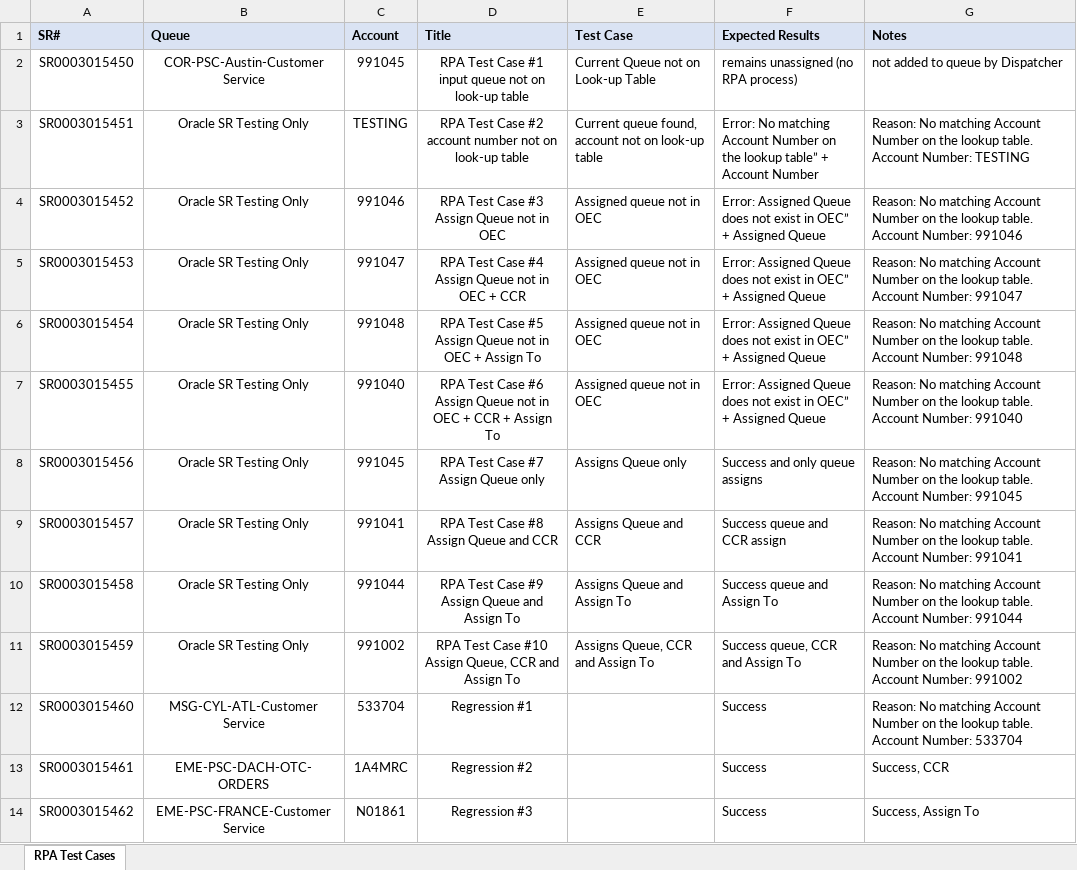
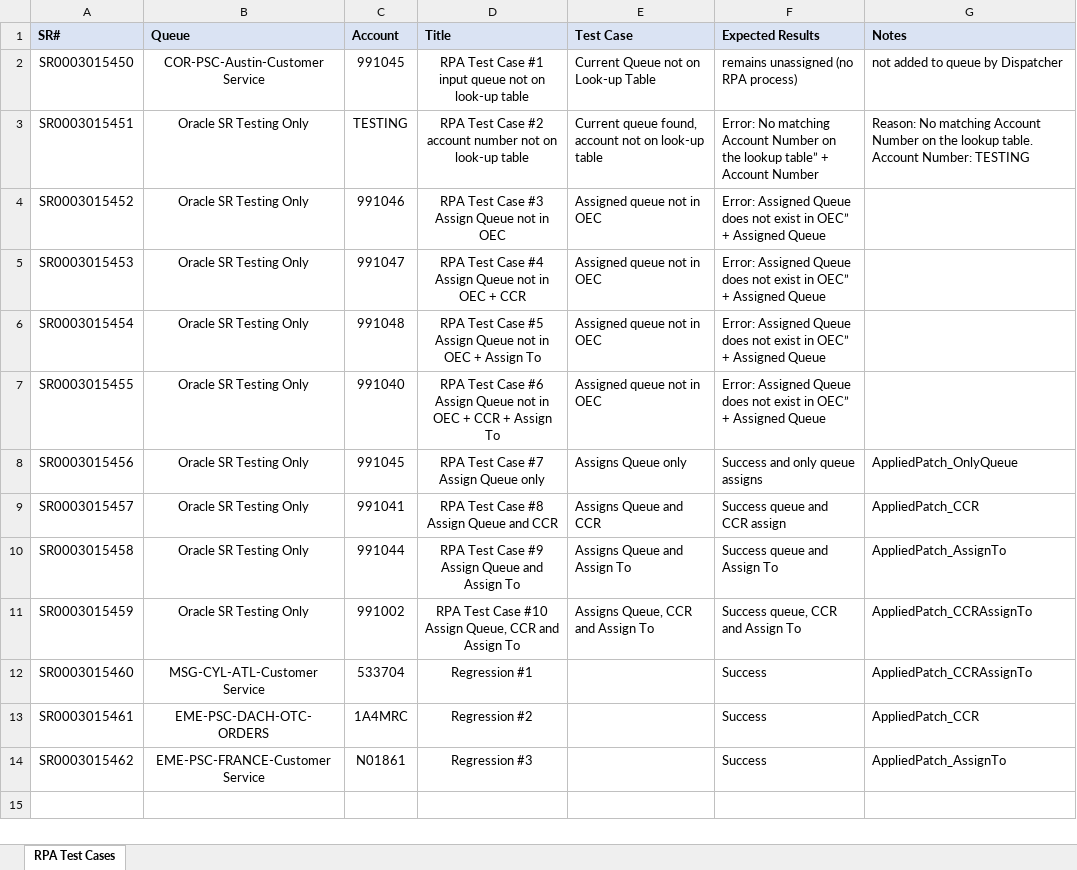
Before and after one commit to kariscourey/UiPath-Work, an Excel workbook: 2022April Sprint Test cases.xlsx, sheet RPA Test Cases, drawn as a sheet; values as stored, in another font and other column widths than the file's, no borders; the diff names each change by its address in the sheet, - before the commit and + after, or states it on an @@ line.

Commit message:
Update 2022April Sprint Test cases.xlsx

```diff
--- a/2022April Sprint Test cases.xlsx (sheet RPA Test Cases)
+++ b/2022April Sprint Test cases.xlsx (sheet RPA Test Cases)
-G4 (Notes): Reason: No matching Account Number on the lookup table. Account Number: 991046
+G4 (Notes): (empty)
-G5 (Notes): Reason: No matching Account Number on the lookup table. Account Number: 991047
+G5 (Notes): (empty)
-G6 (Notes): Reason: No matching Account Number on the lookup table. Account Number: 991048
+G6 (Notes): (empty)
-G7 (Notes): Reason: No matching Account Number on the lookup table. Account Number: 991040
+G7 (Notes): (empty)
-G8 (Notes): Reason: No matching Account Number on the lookup table. Account Number: 991045
+G8 (Notes): AppliedPatch_OnlyQueue
-G9 (Notes): Reason: No matching Account Number on the lookup table. Account Number: 991041
+G9 (Notes): AppliedPatch_CCR
-G10 (Notes): Reason: No matching Account Number on the lookup table. Account Number: 991044
+G10 (Notes): AppliedPatch_AssignTo
-G11 (Notes): Reason: No matching Account Number on the lookup table. Account Number: 991002
+G11 (Notes): AppliedPatch_CCRAssignTo
-G12 (Notes): Reason: No matching Account Number on the lookup table. Account Number: 533704
+G12 (Notes): AppliedPatch_CCRAssignTo
-G13 (Notes): Success, CCR
+G13 (Notes): AppliedPatch_CCR
-G14 (Notes): Success, Assign To
+G14 (Notes): AppliedPatch_AssignTo
```
